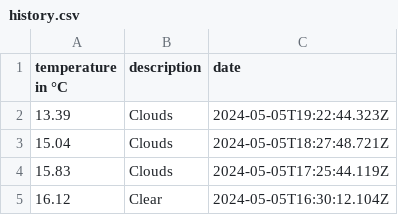
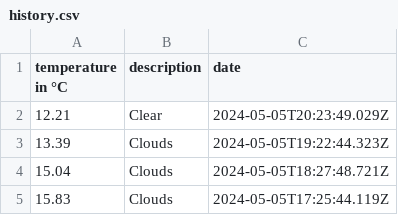
Before and after one commit to 102/amsterdam-weather, a CSV file: history.csv, drawn as a sheet; only a part is shown; the shorter side is filled out with more unchanged rows.

Commit message:
Flat: latest data (2024-05-05T20:23:49.150Z) {   "date": "2024-05-05T20:23:49.150Z",   "files": [     {       "name": "history.csv",       "deltaBytes": 38,       "source": "https://api.openweathermap.org/data/2.5/weather?lat=52.36&lon=4.9&units=metric&appid=***"     },     {       "name": "weather.json",       "deltaBytes": -5,       "source": "https://api.openweathermap.org/data/2.5/weather?lat=52.36&lon=4.9&units=metric&appid=***"     }   ] }

```diff
--- a/history.csv
+++ b/history.csv
@@ -1,2 +1,3 @@
 temperature in °C,description,date
+12.21,Clear,2024-05-05T20:23:49.029Z
 13.39,Clouds,2024-05-05T19:22:44.323Z
```
Also changed, not shown: 1 other file.
